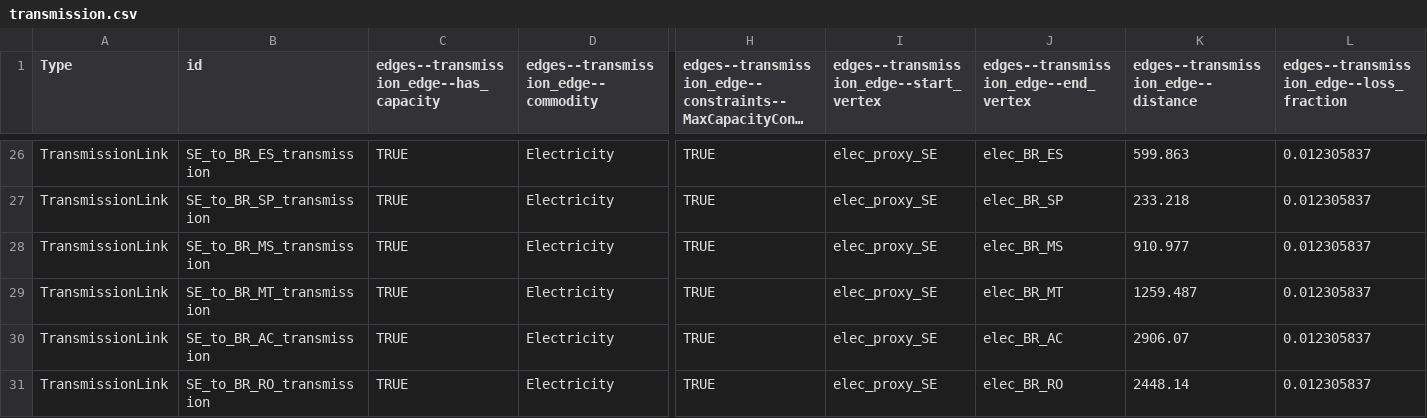
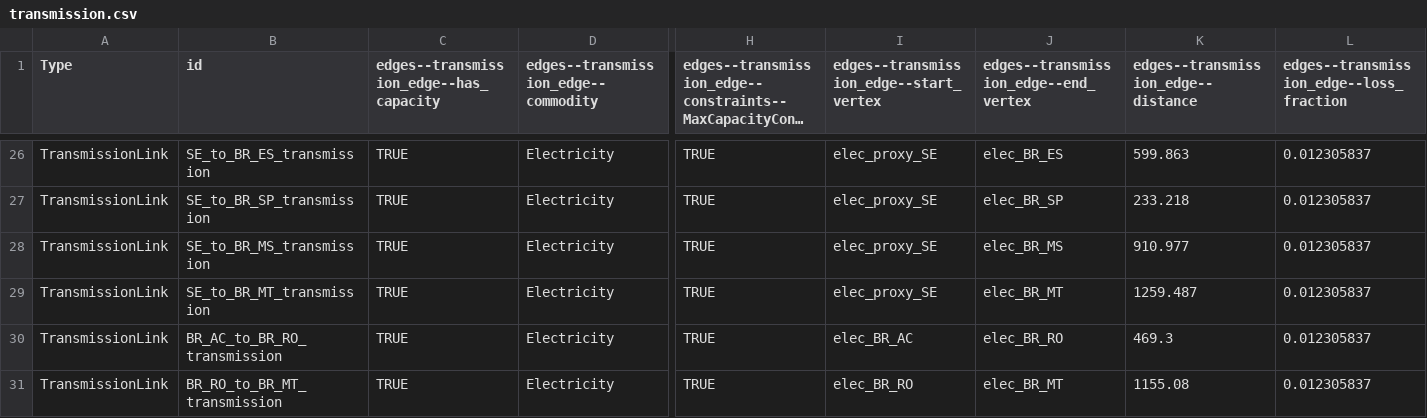
Before and after one commit to NZ-Brazil/MacroEnergyExamples.jl, a CSV file: NZB_State_Non-BioE/assets/transmission.csv, drawn as a sheet; only a part is shown, gaps mark what is left out; long unchanged cells end in …; the diff names each change by its address in the sheet, - before the commit and + after, or states it on an @@ line.

Commit message:
Add files via upload
Replacing BR_AC_to_SE and BR_RO_to_SE lines with BR_AC_to_BR_RO and BR_RO_to_BR_MT lines.

```diff
--- a/NZB_State_Non-BioE/assets/transmission.csv
+++ b/NZB_State_Non-BioE/assets/transmission.csv
-B30 (id): SE_to_BR_AC_transmission
+B30 (id): BR_AC_to_BR_RO_transmission
-I30: elec_proxy_SE
+I30: elec_BR_AC
-J30: elec_BR_AC
+J30: elec_BR_RO
-K30: 2906.07
+K30: 469.3
-B31 (id): SE_to_BR_RO_transmission
+B31 (id): BR_RO_to_BR_MT_transmission
-I31: elec_proxy_SE
+I31: elec_BR_RO
-J31: elec_BR_RO
+J31: elec_BR_MT
-K31: 2448.14
+K31: 1155.08
```
